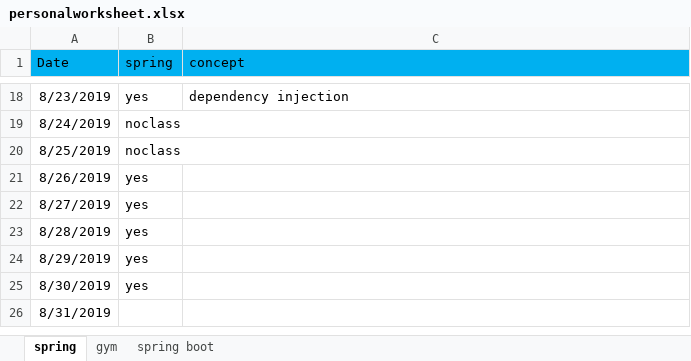
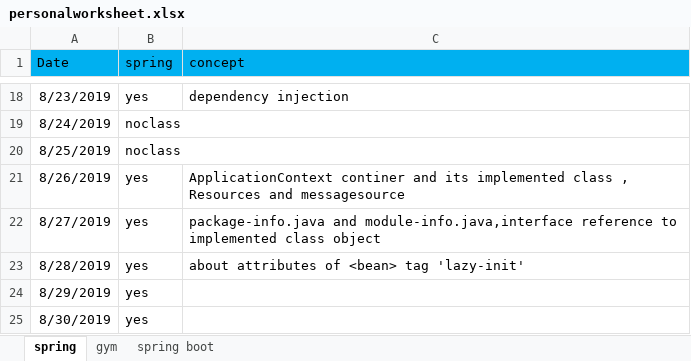
Before and after one commit to saki209/PIO, an Excel workbook: personalworksheet.xlsx, sheet spring, drawn as a sheet; only a part is shown, gaps mark what is left out; the shorter side is filled out with more unchanged rows; values as stored, in another font and other column widths than the file's, no borders; the diff names each change by its address in the sheet, - before the commit and + after, or states it on an @@ line.

Commit message:
28/08/19

```diff
--- a/personalworksheet.xlsx (sheet spring)
+++ b/personalworksheet.xlsx (sheet spring)
-C21 (concept): (empty)
+C21 (concept): ApplicationContext continer and its implemented class , Resources and messagesource
-C22 (concept): (empty)
+C22 (concept): package-info.java and module-info.java,interface reference to implemented class object
-C23 (concept): (empty)
+C23 (concept): about attributes of <bean> tag 'lazy-init'
```
Also changed, not shown: sheet gym.
